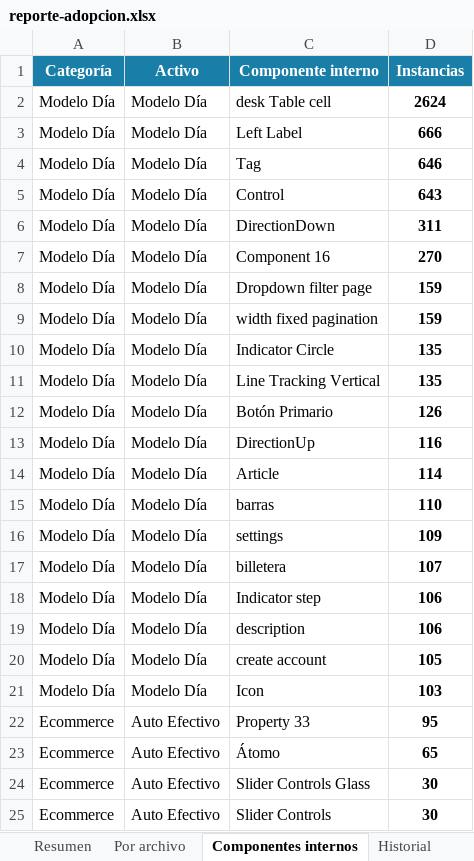
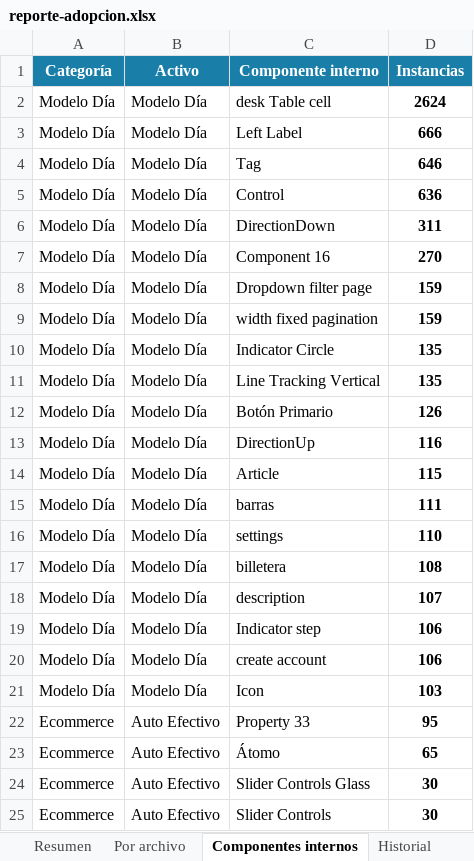
Before and after one commit to Lichadri/dalton-adoption-dashboard, an Excel workbook: docs/reporte-adopcion.xlsx, sheet Componentes internos, drawn as a sheet; only a part is shown; values as stored, in another font and other column widths than the file's, no borders; removed rows and columns are numbered as before the commit, all else as after; the diff names each change by its address in the sheet, - before the commit and + after, or states it on an @@ line.

Commit message:
chore: adoption report 2026-06-16 22:53 UTC

```diff
--- a/docs/reporte-adopcion.xlsx (sheet Componentes internos)
+++ b/docs/reporte-adopcion.xlsx (sheet Componentes internos)
-D5 (Instancias): 643
+D5 (Instancias): 636
-D14 (Instancias): 114
+D14 (Instancias): 115
-D15 (Instancias): 110
+D15 (Instancias): 111
-D16 (Instancias): 109
+D16 (Instancias): 110
-D17 (Instancias): 107
+D17 (Instancias): 108
+row 18: Modelo Día | Modelo Día | description | 107
-row 19: Modelo Día | Modelo Día | description | 106
-D20 (Instancias): 105
+D20 (Instancias): 106
```
Also changed, not shown: sheet Resumen, sheet Por archivo, sheet Historial, 2 other files.
